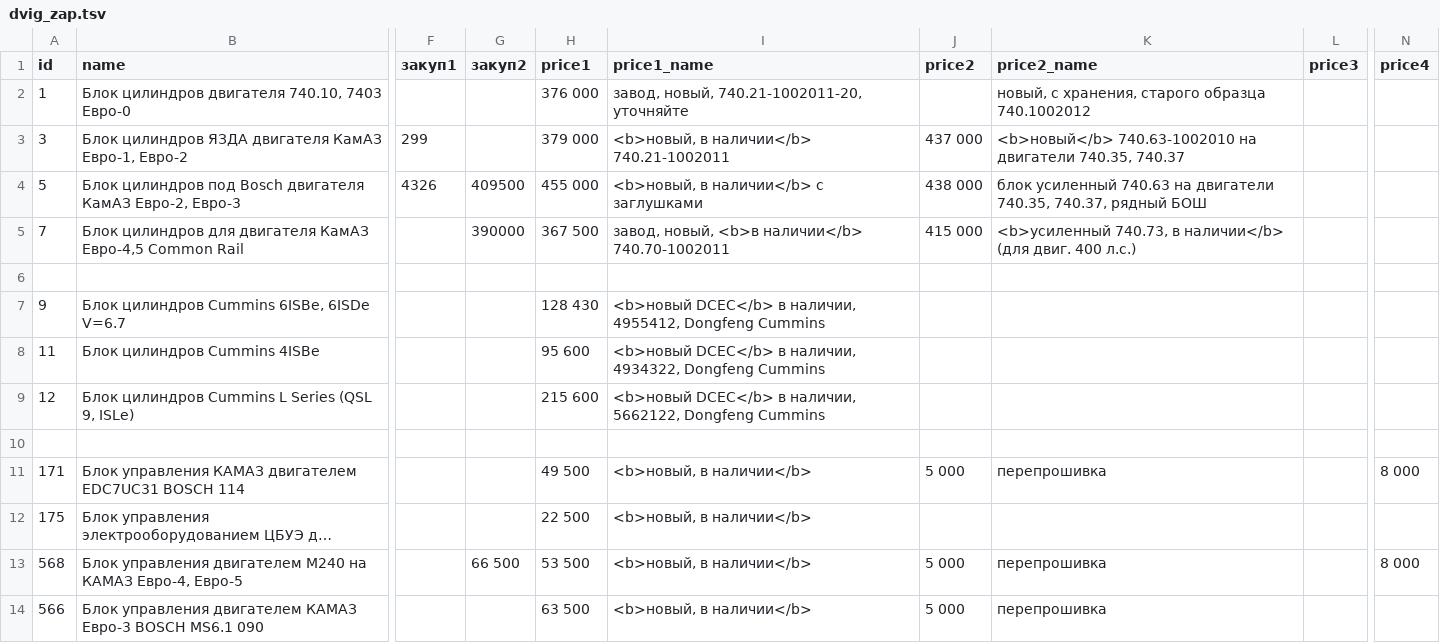
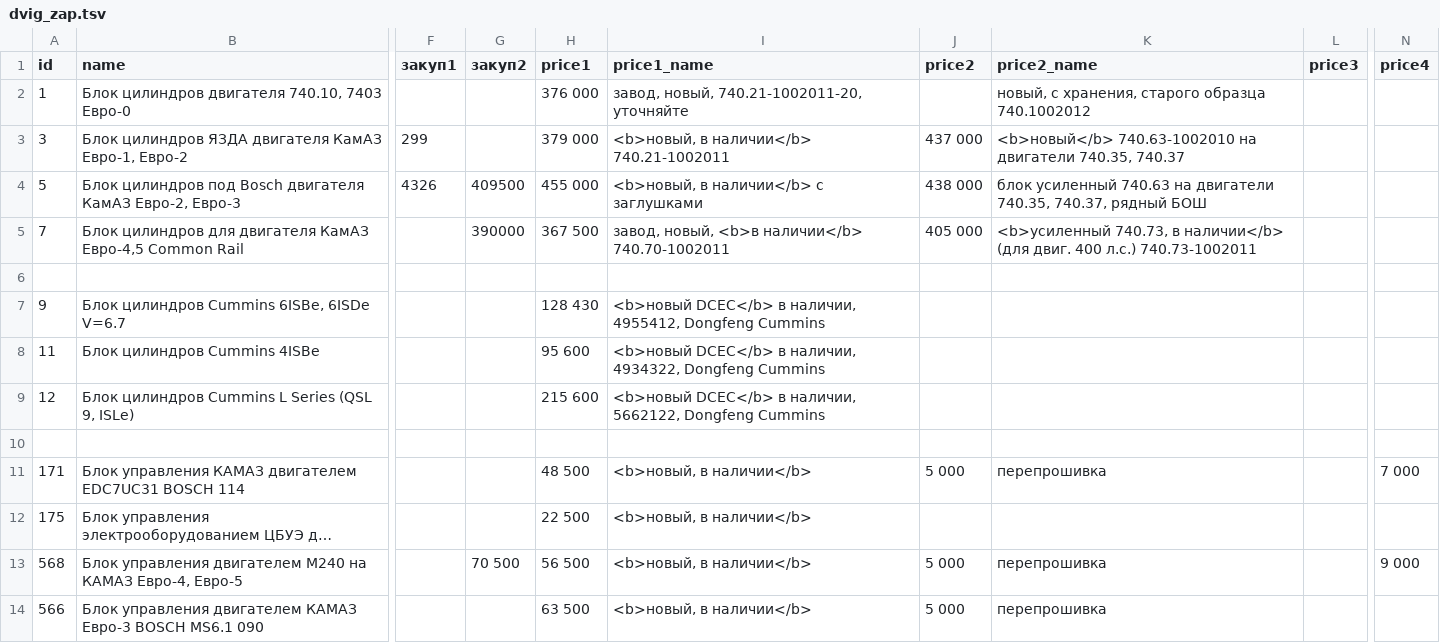
Before and after one commit to reesly/zap-kam, a TSV file: data/dvig_zap.tsv, drawn as a sheet; only a part is shown, gaps mark what is left out; long unchanged cells end in …; the diff names each change by its address in the sheet, - before the commit and + after, or states it on an @@ line.

```diff
--- a/data/dvig_zap.tsv
+++ b/data/dvig_zap.tsv
-J5 (price2): 415 000
+J5 (price2): 405 000
-K5 (price2_name): …400 л.с.)
+K5 (price2_name): …400 л.с.) 740.73-1002011
-H11 (price1): 49 500
+H11 (price1): 48 500
-N11 (price4): 8 000
+N11 (price4): 7 000
-G13 (закуп2): 66 500
+G13 (закуп2): 70 500
-H13 (price1): 53 500
+H13 (price1): 56 500
-N13 (price4): 8 000
+N13 (price4): 9 000
```
Also changed, not shown: data/agregaty.tsv.
